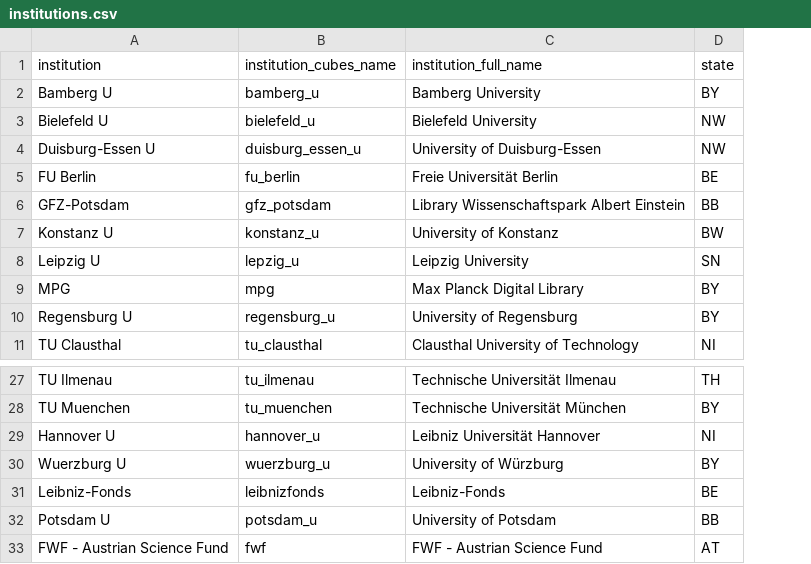
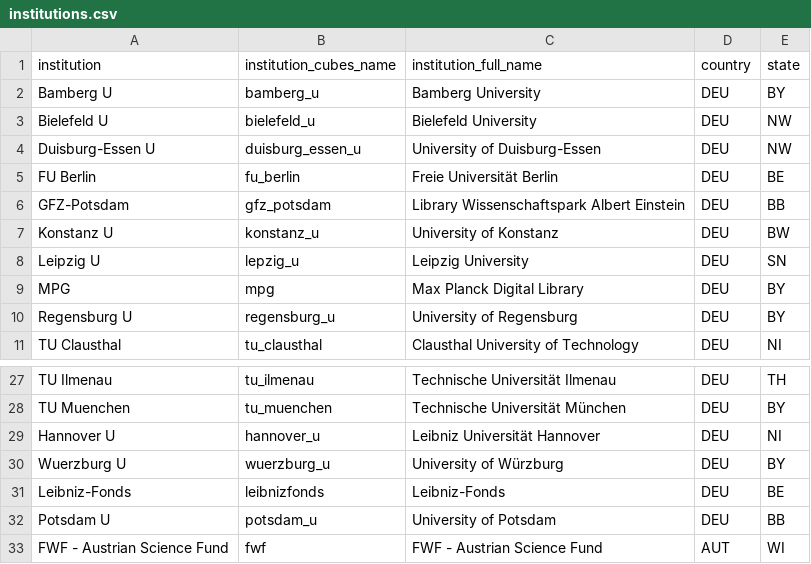
Before and after one commit to OpenAPC/openapc-olap, a CSV file: static/institutions.csv, drawn as a sheet; only a part is shown, gaps mark what is left out; addresses are those after the commit; the diff names each change by its address in the sheet, - before the commit and + after, or states it on an @@ line.

Commit message:
country field added to YAML generation

```diff
--- a/static/institutions.csv
+++ b/static/institutions.csv
+column D (country), rows 2-11: all DEU; rows 27-33: DEU | DEU | DEU | DEU | DEU | DEU | AUT
-E33 (state): AT
+E33 (state): WI
```
Also changed, not shown: 1 other file.
